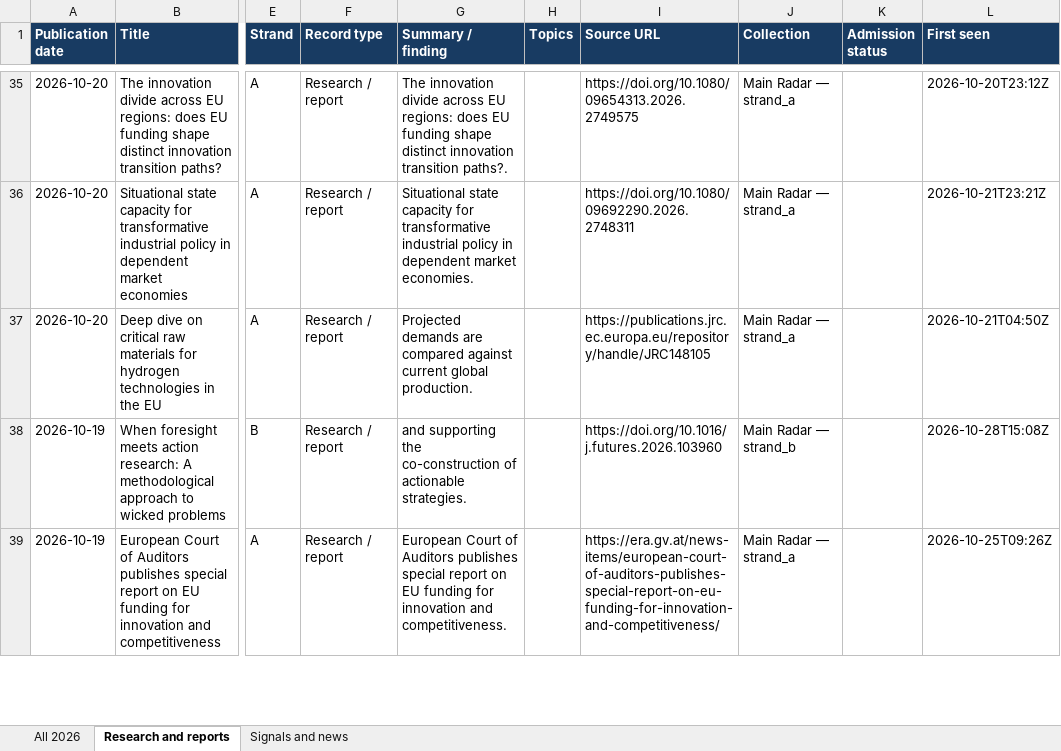
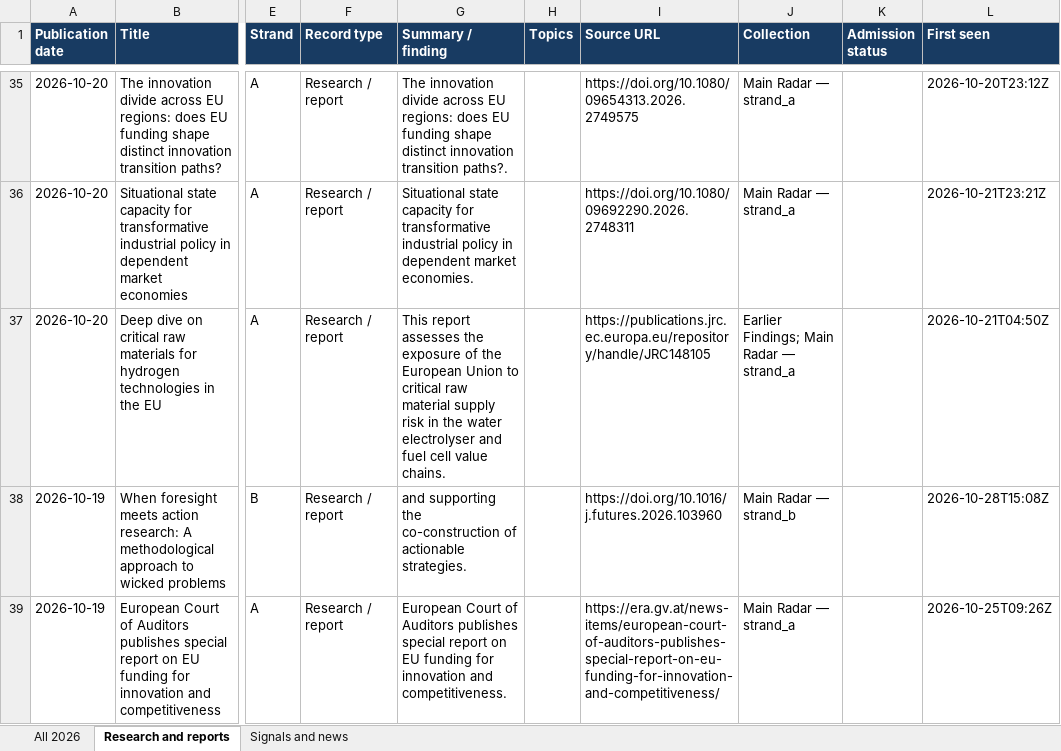
Before and after one commit to vevirm/radar_articles_reports, an Excel workbook: 2026-stuff/2026_publications.xlsx, sheet Research and reports, drawn as a sheet; only a part is shown, gaps mark what is left out; values as stored, in another font and other column widths than the file's, no borders; the diff covers the shown part only; the diff names each change by its address in the sheet, - before the commit and + after, or states it on an @@ line.

```diff
--- a/2026-stuff/2026_publications.xlsx (sheet Research and reports)
+++ b/2026-stuff/2026_publications.xlsx (sheet Research and reports)
-G37 (Summary / finding): Projected demands are compared against current global production.
+G37 (Summary / finding): This report assesses the exposure of the European Union to critical raw material supply risk in the water electrolyser and fuel cell value chains.
-J37 (Collection): Main Radar — strand_a
+J37 (Collection): Earlier Findings; Main Radar — strand_a
```
Also changed, not shown: 1 added row elsewhere in this sheet, sheet All 2026, 1 other file.
